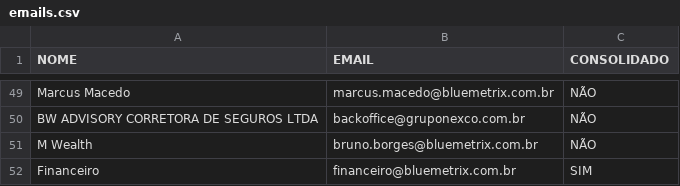
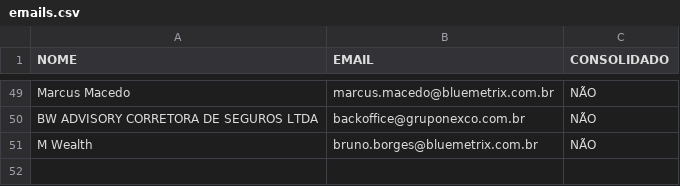
Before and after one commit to bluemetrixgit/emailassessores, a CSV file: emails.csv, drawn as a sheet; only a part is shown, gaps mark what is left out.

```diff
--- a/emails.csv
+++ b/emails.csv
@@ -51,2 +51 @@ BW ADVISORY CORRETORA DE SEGUROS LTDA,backoffice@gruponexco.com.br,NÃO
 M Wealth,bruno.borges@bluemetrix.com.br,NÃO
-Financeiro,financeiro@bluemetrix.com.br,SIM
```
Also changed, not shown: 3 other files.
